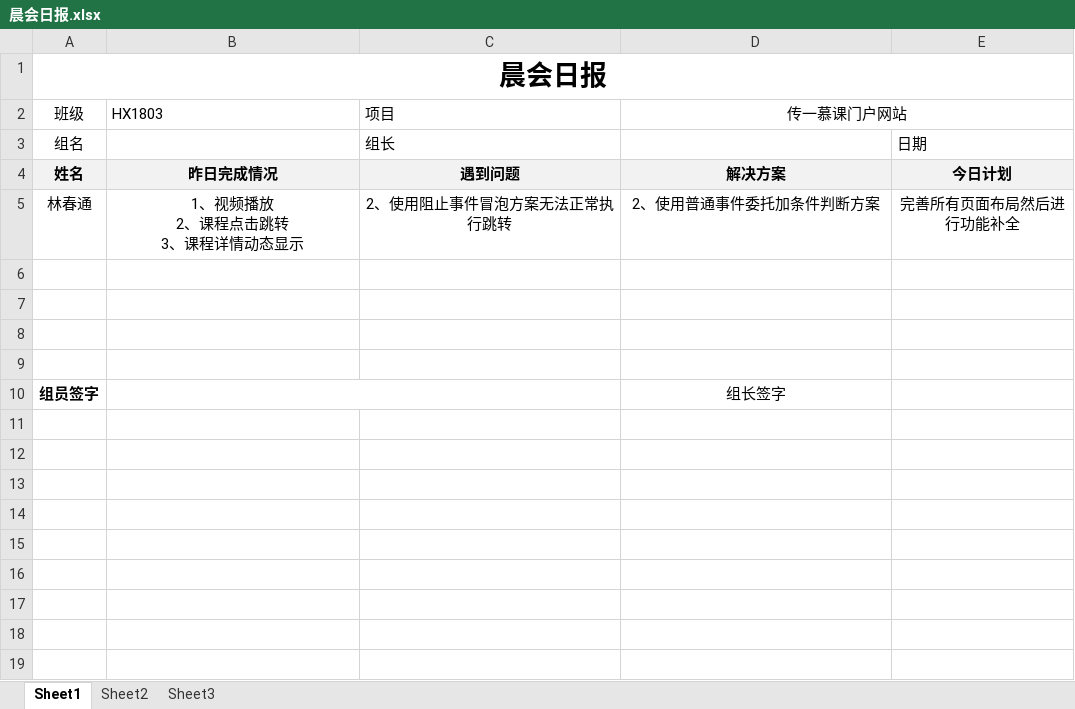
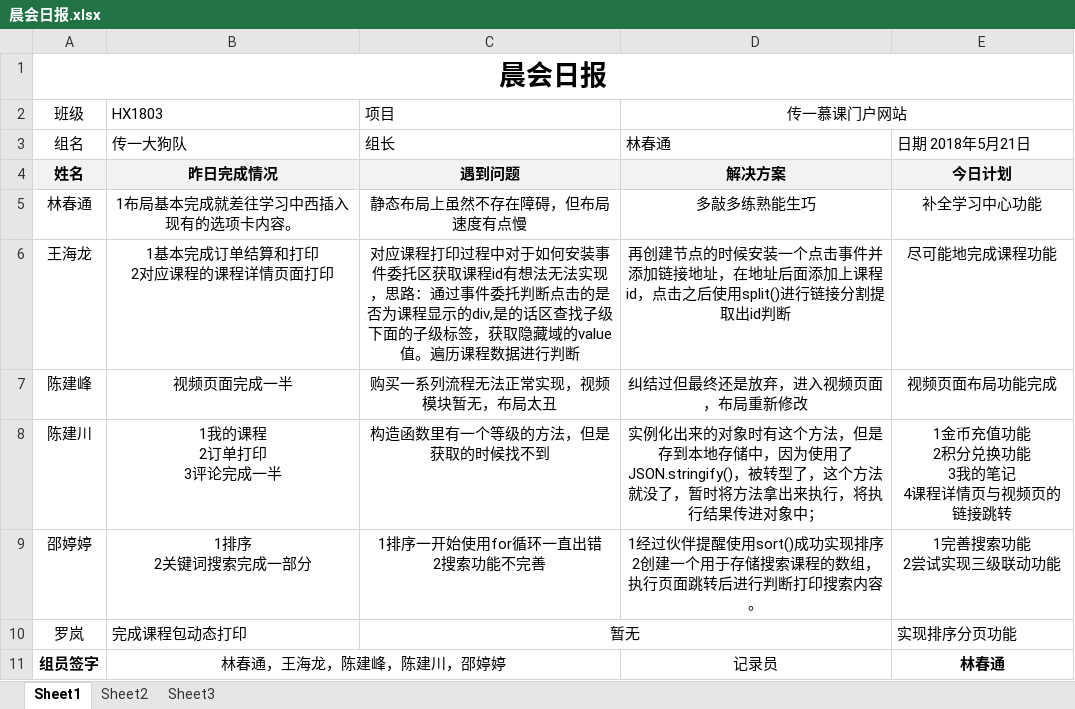
Before and after one commit to chuntong007/CY-work, an Excel workbook: 一阶项目文件/晨会日报.xlsx, sheet Sheet1, drawn as a sheet; values as stored, in another font and other column widths than the file's, no borders; removed rows and columns are numbered as before the commit, all else as after; ↵ is a line break in a cell; the diff names each change by its address in the sheet, - before the commit and + after, or states it on an @@ line.

```diff
--- a/一阶项目文件/晨会日报.xlsx (sheet Sheet1)
+++ b/一阶项目文件/晨会日报.xlsx (sheet Sheet1)
-B3 (HX1803): (empty)
+B3 (HX1803): 传一大狗队
-D3 (传一慕课门户网站): (empty)
+D3 (传一慕课门户网站): 林春通
-E3: 日期
+E3: 日期 2018年5月21日
-row 5: 林春通 | 1、视频播放 ↵ 2、课程点击跳转 ↵ 3、课程详情动态显示 | 2、使用阻止事件冒泡方案无法正常执行跳转 | 2、使用普通事件委托加条件判断方案 | 完善所有页面布局然后进行功能补全
-row 5: (empty)
+row 5: 林春通 | 1布局基本完成就差往学习中西插入现有的选项卡内容。 | 静态布局上虽然不存在障碍，但布局速度有点慢 | 多敲多练熟能生巧 | 补全学习中心功能
-row 6: (empty)
+row 6: 王海龙 | 1基本完成订单结算和打印 ↵ 2对应课程的课程详情页面打印 | 对应课程打印过程中对于如何安装事件委托区获取课程id有想法无法实现，思路：通过事件委托判断点击的是否为课程显示的div,是的话区查找子级下面的子级标签，获取隐藏域的value值。遍历课程数据进行判断 | 再创建节点的时候安装一个点击事件并添加链接地址，在地址后面添加上课程id，点击之后使用split()进行链接分割提取出id判断 | 尽可能地完成课程功能
-row 7: (empty)
+row 7: 陈建峰 | 视频页面完成一半 | 购买一系列流程无法正常实现，视频模块暂无，布局太丑 | 纠结过但最终还是放弃，进入视频页面，布局重新修改 | 视频页面布局功能完成
-row 8: (empty)
+row 8: 陈建川 | 1我的课程 ↵ 2订单打印 ↵ 3评论完成一半 | 构造函数里有一个等级的方法，但是获取的时候找不到 | 实例化出来的对象时有这个方法，但是存到本地存储中，因为使用了JSON.stringify()，被转型了，这个方法就没了，暂时将方法拿出来执行，将执行结果传进对象中； | 1金币充值功能 ↵ 2积分兑换功能 ↵ 3我的笔记 ↵ 4课程详情页与视频页的链接跳转
-row 10: 组员签字 |  |  | 组长签字
+row 9: 邵婷婷 | 1排序 ↵ 2关键词搜索完成一部分 | 1排序一开始使用for循环一直出错 ↵ 2搜索功能不完善 | 1经过伙伴提醒使用sort()成功实现排序 ↵ 2创建一个用于存储搜索课程的数组，执行页面跳转后进行判断打印搜索内容。 | 1完善搜索功能 ↵ 2尝试实现三级联动功能
+row 10: 罗岚 | 完成课程包动态打印 | 暂无 |  | 实现排序分页功能
+row 11: 组员签字 | 林春通，王海龙，陈建峰，陈建川，邵婷婷 |  | 记录员 | 林春通
```
Also changed, not shown: 5 other files.
